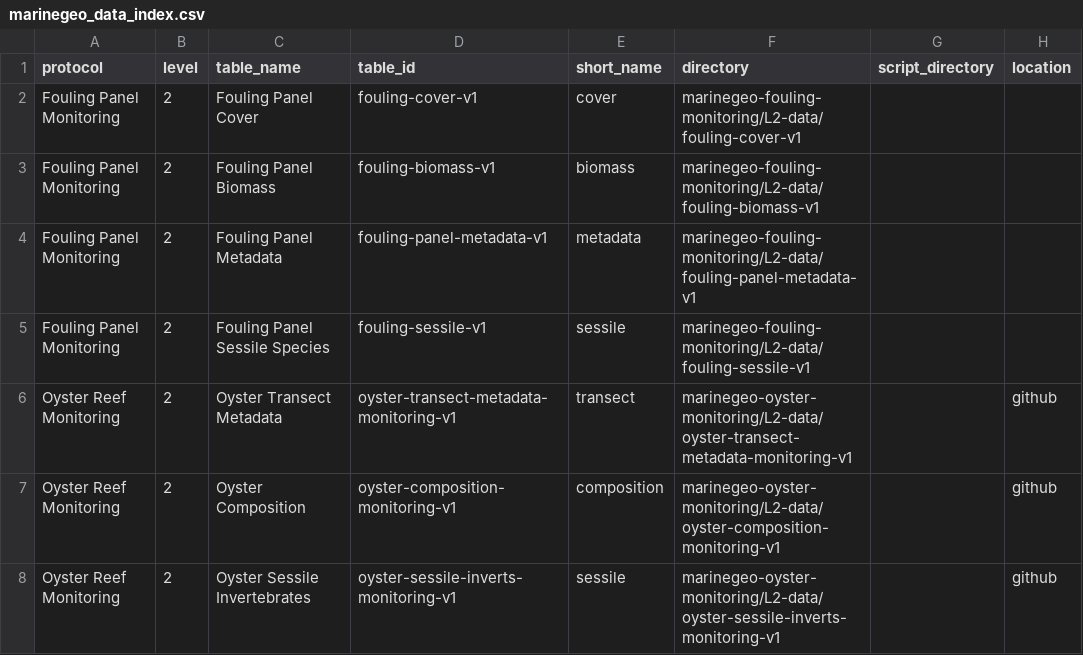
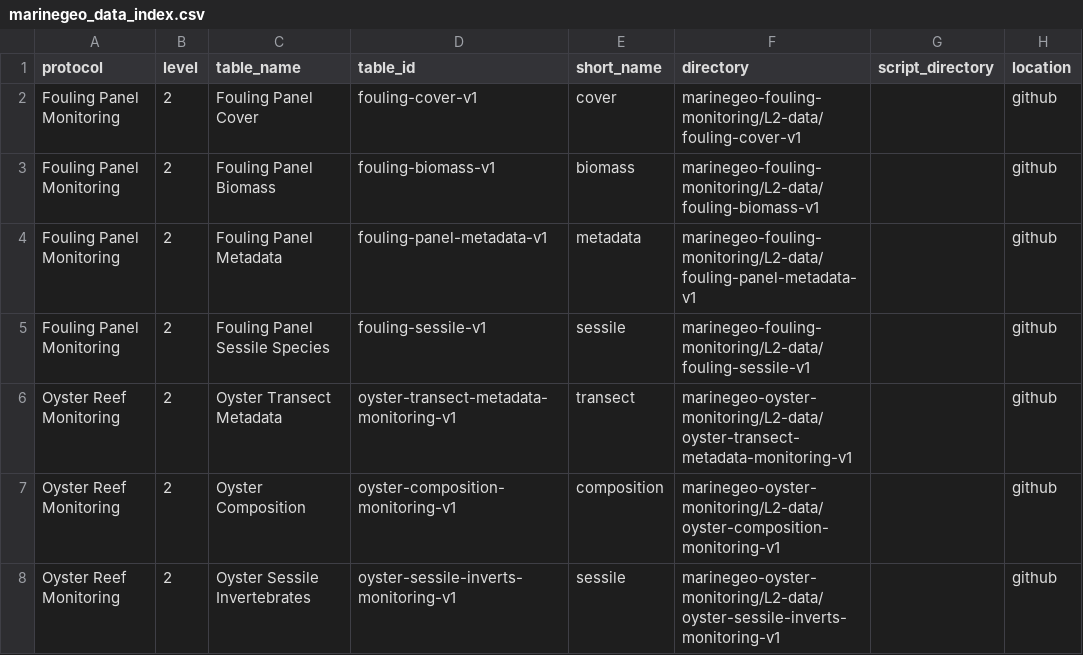
Before and after one commit to Smithsonian/marinegeo-metadata, a CSV file: marinegeo_data_index.csv, drawn as a sheet; only a part is shown.

Commit message:
update db index

```diff
--- a/marinegeo_data_index.csv
+++ b/marinegeo_data_index.csv
@@ -1,6 +1,6 @@
 protocol,level,table_name,table_id,short_name,directory,script_directory,location
-Fouling Panel Monitoring,2,Fouling Panel Cover,fouling-cover-v1,cover,marinegeo-fouling-monitoring/L2-data/fouling-cover-v1,,
-Fouling Panel Monitoring,2,Fouling Panel Biomass,fouling-biomass-v1,biomass,marinegeo-fouling-monitoring/L2-data/fouling-biomass-v1,,
-Fouling Panel Monitoring,2,Fouling Panel Metadata,fouling-panel-metadata-v1,metadata,marinegeo-fouling-monitoring/L2-data/fouling-panel-metadata-v1,,
-Fouling Panel Monitoring,2,Fouling Panel Sessile Species,fouling-sessile-v1,sessile,marinegeo-fouling-monitoring/L2-data/fouling-sessile-v1,,
+Fouling Panel Monitoring,2,Fouling Panel Cover,fouling-cover-v1,cover,marinegeo-fouling-monitoring/L2-data/fouling-cover-v1,,github
+Fouling Panel Monitoring,2,Fouling Panel Biomass,fouling-biomass-v1,biomass,marinegeo-fouling-monitoring/L2-data/fouling-biomass-v1,,github
+Fouling Panel Monitoring,2,Fouling Panel Metadata,fouling-panel-metadata-v1,metadata,marinegeo-fouling-monitoring/L2-data/fouling-panel-metadata-v1,,github
+Fouling Panel Monitoring,2,Fouling Panel Sessile Species,fouling-sessile-v1,sessile,marinegeo-fouling-monitoring/L2-data/fouling-sessile-v1,,github
 Oyster Reef Monitoring,2,Oyster Transect Metadata,oyster-transect-metadata-monitoring-v1,transect,marinegeo-oyster-monitoring/L2-data/oyster-transect-metadata-monitoring-v1,,github
```
